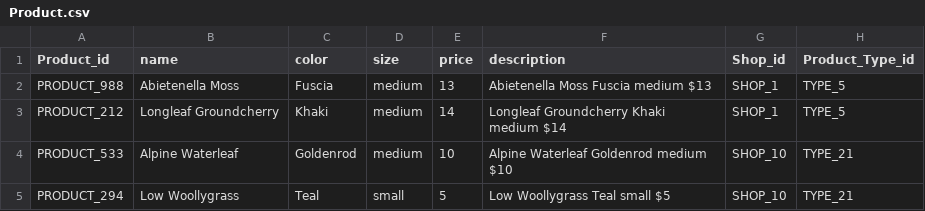
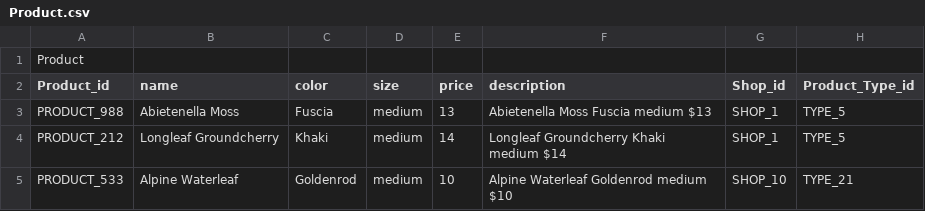
Before and after one commit to Veracitea/databse, a CSV file: data/Product.csv, drawn as a sheet; only a part is shown; the shorter side is filled out with more unchanged rows.

Commit message:
Created Product.pdf

```diff
--- a/data/Product.csv
+++ b/data/Product.csv
@@ -1 +1,2 @@
+Product,,,,,,,
 Product_id,name,color,size,price,description,Shop_id,Product_Type_id
```
Also changed, not shown: 1 other file.
